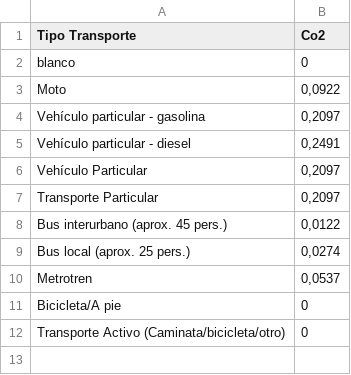
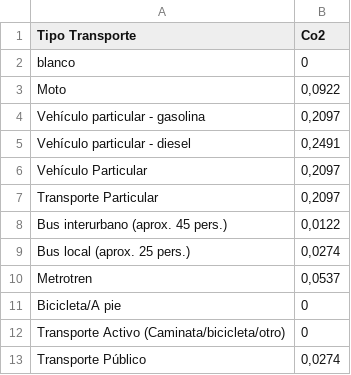
Before and after one commit to JavierMeasure/CSV_ME, a CSV file: Transporte_2.csv, drawn as a sheet; the diff names each change by its address in the sheet, - before the commit and + after, or states it on an @@ line.

Commit message:
Update Transporte_2.csv

```diff
--- a/Transporte_2.csv
+++ b/Transporte_2.csv
+row 13: Transporte Público | 0,0274
```
